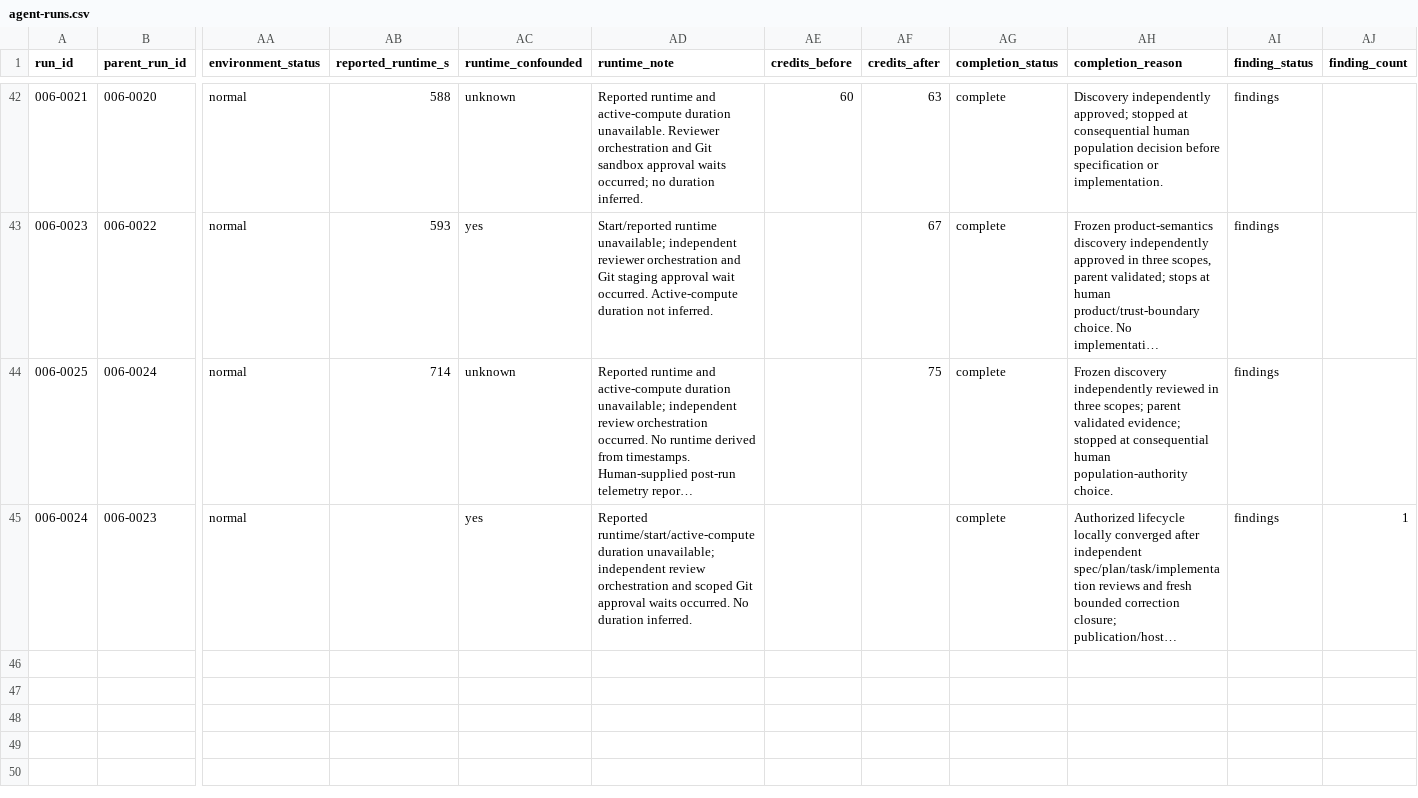
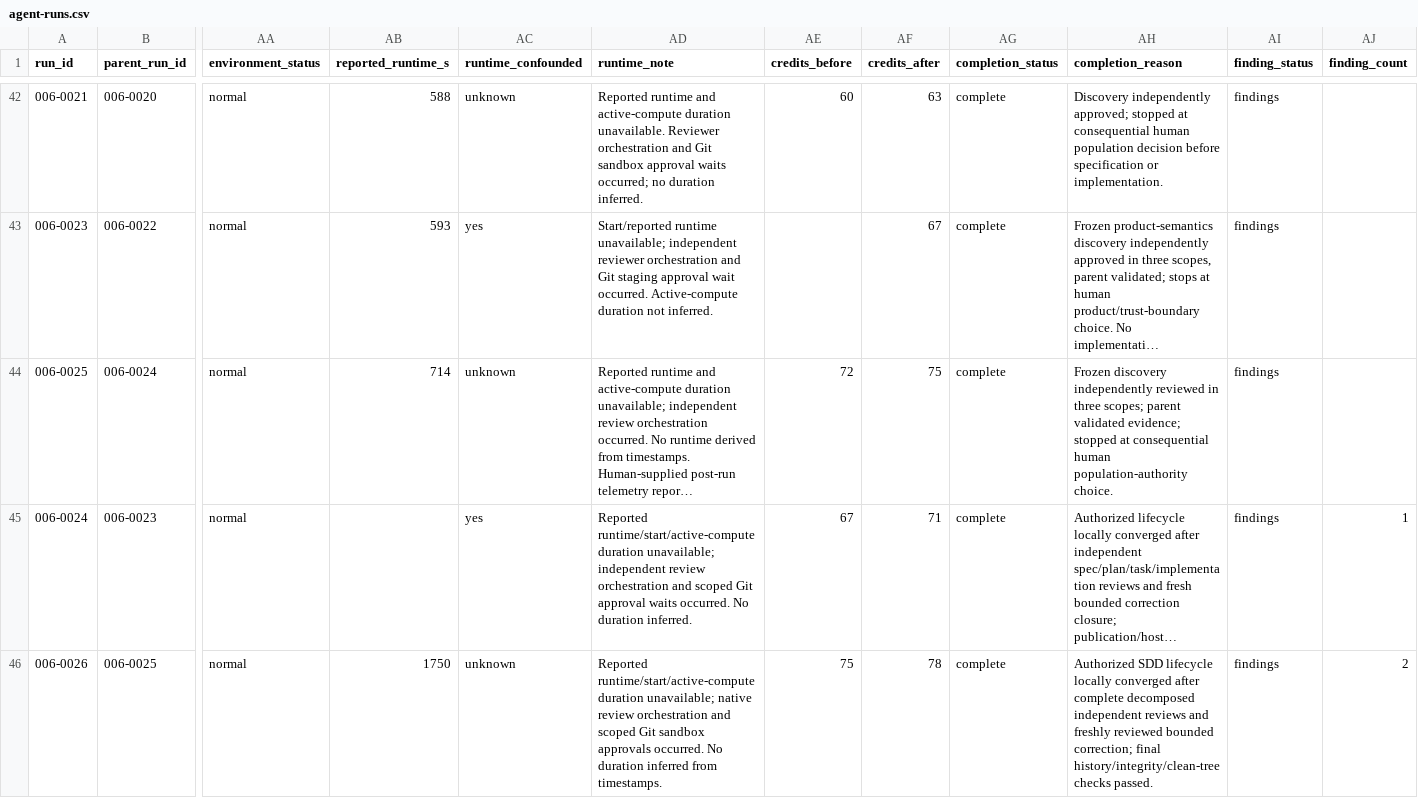
Before and after one commit to DSACMS/libyears, a CSV file: observations/agent-runs.csv, drawn as a sheet; only a part is shown, gaps mark what is left out; long unchanged cells end in …; rows hold the shown columns only; the diff names each change by its address in the sheet, - before the commit and + after, or states it on an @@ line.

Commit message:
chore(observations): correct account-credit continuity
Apply human-confirmed sequential account boundaries to runs 006-0024 and 006-0025. The bounded Windows repair ends at 72 and supplies the next before reading. Append 006-0026 from its authorized handoff with directly supplied post-run status and account boundaries 75/78.

Clarify account continuity, intervening maintenance work and runtime gaps. Preserve existing historical fields otherwise; store no derived credit delta. Verify 44-field shape, unique IDs, exact authorized edits and byte-identical protected artifacts. No push.

```diff
--- a/observations/agent-runs.csv
+++ b/observations/agent-runs.csv
-AE44 (credits_before): (empty)
+AE44 (credits_before): 72
-AE45 (credits_before): (empty)
+AE45 (credits_before): 67
-AF45 (credits_after): (empty)
+AF45 (credits_after): 71
+row 46: 006-0026 | 006-0025 | normal | 1750 | unknown | Reported runtime/start/active-compute duration unavailable; native review orchestration and scoped Git sandbox approvals occurred. No duration inferred from timestamps. | 75 | 78 | complete | Authorized SDD lifecycle locally converged after complete decomposed independent reviews and freshly reviewed bounded correction; final history/integrity/clean-tree checks passed. | findings | 2
```
Also changed, not shown: 1 other file.
